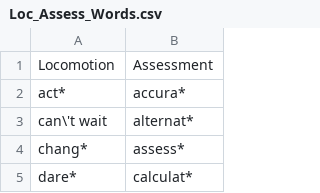
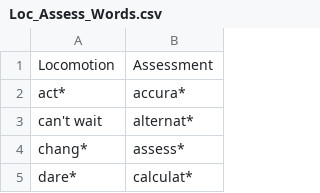
Before and after one commit to mhsingell/HR382, a CSV file: Loc_Assess_Words.csv, drawn as a sheet; only a part is shown.

Commit message:
Update Loc_Assess_Words.csv

```diff
--- a/Loc_Assess_Words.csv
+++ b/Loc_Assess_Words.csv
@@ -2,3 +2,3 @@
 act*,accura*
-can\'t wait,alternat*
+can't wait,alternat*
 chang*,assess*
```
